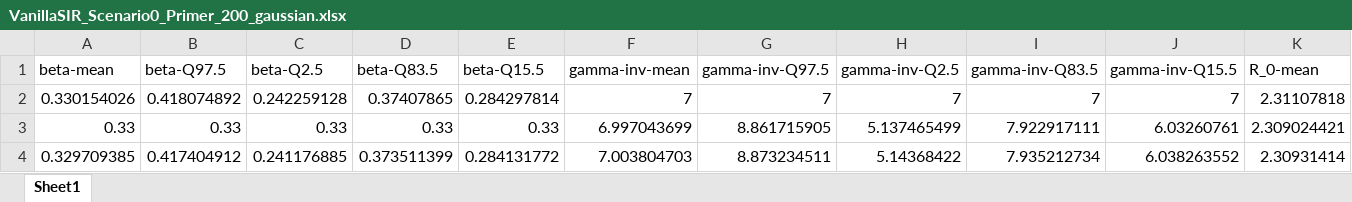
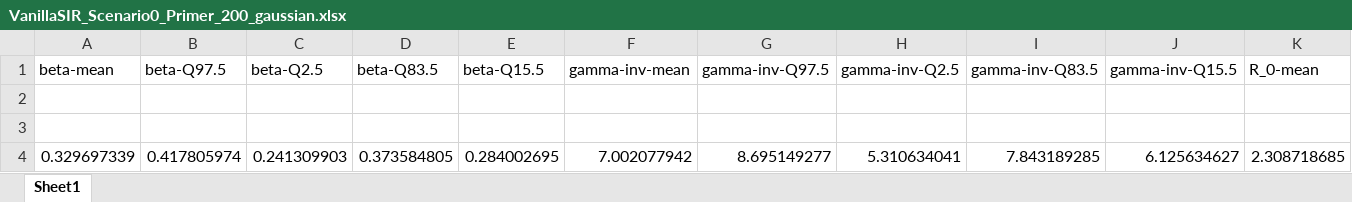
Before and after one commit to nbfigueroa/epimodel-sens, an Excel workbook: results/primer/VanillaSIR_Scenario0_Primer_200_gaussian.xlsx, sheet Sheet1, drawn as a sheet; only a part is shown; values as stored, in another font and other column widths than the file's, no borders; removed rows and columns are numbered as before the commit, all else as after; rows hold the shown columns only; the diff names each change by its address in the sheet, - before the commit and + after, or states it on an @@ line.

```diff
--- a/results/primer/VanillaSIR_Scenario0_Primer_200_gaussian.xlsx (sheet Sheet1)
+++ b/results/primer/VanillaSIR_Scenario0_Primer_200_gaussian.xlsx (sheet Sheet1)
-row 2: 0.330154026 | 0.418074892 | 0.242259128 | 0.37407865 | 0.284297814 | 7 | 7 | 7 | 7 | 7 | 2.31107818
+row 2: (empty)
-row 3: 0.33 | 0.33 | 0.33 | 0.33 | 0.33 | 6.997043699 | 8.861715905 | 5.137465499 | 7.922917111 | 6.03260761 | 2.309024421
+row 3: (empty)
-row 4: 0.329709385 | 0.417404912 | 0.241176885 | 0.373511399 | 0.284131772 | 7.003804703 | 8.873234511 | 5.14368422 | 7.935212734 | 6.038263552 | 2.30931414
+row 4: 0.329697339 | 0.417805974 | 0.241309903 | 0.373584805 | 0.284002695 | 7.002077942 | 8.695149277 | 5.310634041 | 7.843189285 | 6.125634627 | 2.308718685
```
Also changed, not shown: results/primer/VanillaSIR_Scenario0_Primer_200_gamma.xlsx, 16 other files.
